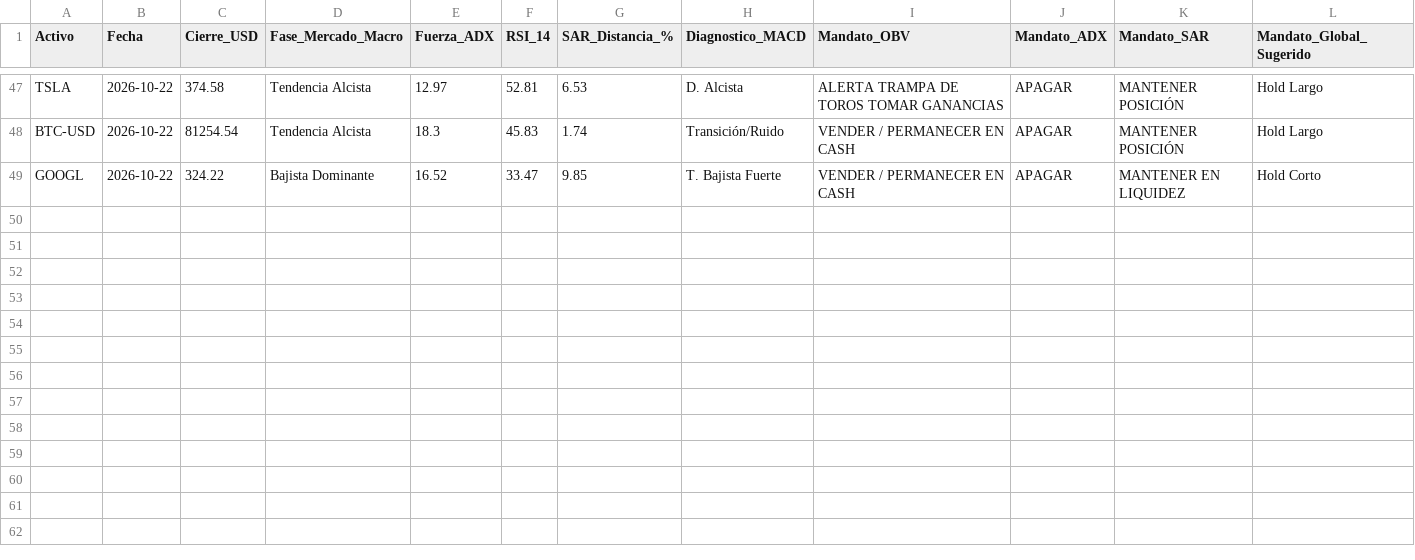
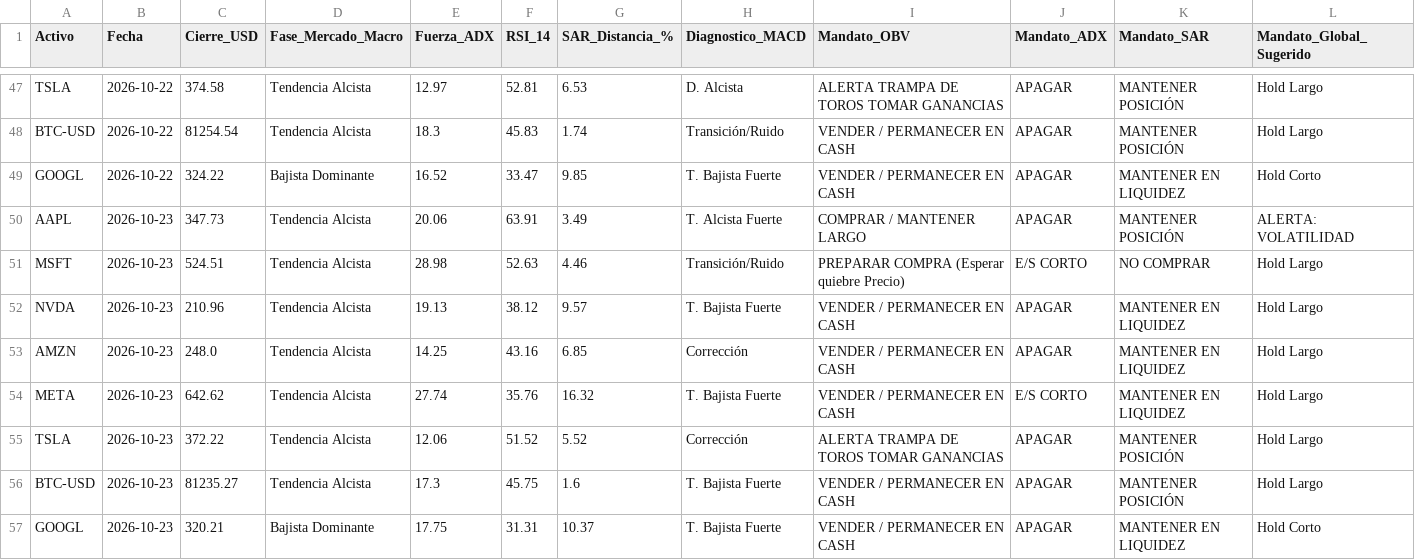
Before and after one commit to malbag81/diplomado_bot, a CSV file: data/signals_log.csv, drawn as a sheet; only a part is shown, gaps mark what is left out; the diff names each change by its address in the sheet, - before the commit and + after, or states it on an @@ line.

```diff
--- a/data/signals_log.csv
+++ b/data/signals_log.csv
+row 50: AAPL | 2026-10-23 | 347.73 | Tendencia Alcista | 20.06 | 63.91 | 3.49 | T. Alcista Fuerte | COMPRAR / MANTENER LARGO | APAGAR | MANTENER POSICIÓN | ALERTA: VOLATILIDAD
+row 51: MSFT | 2026-10-23 | 524.51 | Tendencia Alcista | 28.98 | 52.63 | 4.46 | Transición/Ruido | PREPARAR COMPRA (Esperar quiebre Precio) | E/S CORTO | NO COMPRAR | Hold Largo
+row 52: NVDA | 2026-10-23 | 210.96 | Tendencia Alcista | 19.13 | 38.12 | 9.57 | T. Bajista Fuerte | VENDER / PERMANECER EN CASH | APAGAR | MANTENER EN LIQUIDEZ | Hold Largo
+row 53: AMZN | 2026-10-23 | 248.0 | Tendencia Alcista | 14.25 | 43.16 | 6.85 | Corrección | VENDER / PERMANECER EN CASH | APAGAR | MANTENER EN LIQUIDEZ | Hold Largo
+row 54: META | 2026-10-23 | 642.62 | Tendencia Alcista | 27.74 | 35.76 | 16.32 | T. Bajista Fuerte | VENDER / PERMANECER EN CASH | E/S CORTO | MANTENER EN LIQUIDEZ | Hold Largo
+row 55: TSLA | 2026-10-23 | 372.22 | Tendencia Alcista | 12.06 | 51.52 | 5.52 | Corrección | ALERTA TRAMPA DE TOROS TOMAR GANANCIAS | APAGAR | MANTENER POSICIÓN | Hold Largo
+row 56: BTC-USD | 2026-10-23 | 81235.27 | Tendencia Alcista | 17.3 | 45.75 | 1.6 | T. Bajista Fuerte | VENDER / PERMANECER EN CASH | APAGAR | MANTENER POSICIÓN | Hold Largo
+row 57: GOOGL | 2026-10-23 | 320.21 | Bajista Dominante | 17.75 | 31.31 | 10.37 | T. Bajista Fuerte | VENDER / PERMANECER EN CASH | APAGAR | MANTENER EN LIQUIDEZ | Hold Corto
```
Also changed, not shown: 1 other file.
